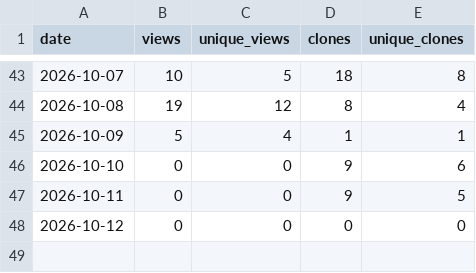
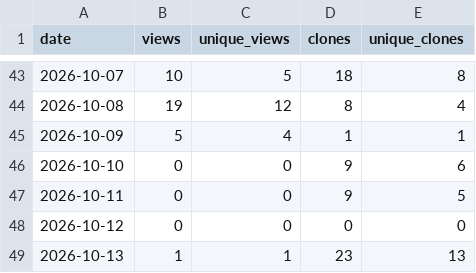
Before and after one commit to miookawa/copilot-experience-lab, a CSV file: metrics/traffic/traffic.csv, drawn as a sheet; only a part is shown, gaps mark what is left out.

```diff
--- a/metrics/traffic/traffic.csv
+++ b/metrics/traffic/traffic.csv
@@ -48 +48,2 @@
 "2026-10-12",0,0,0,0
+"2026-10-13",1,1,23,13
```
Also changed, not shown: 1 other file.
